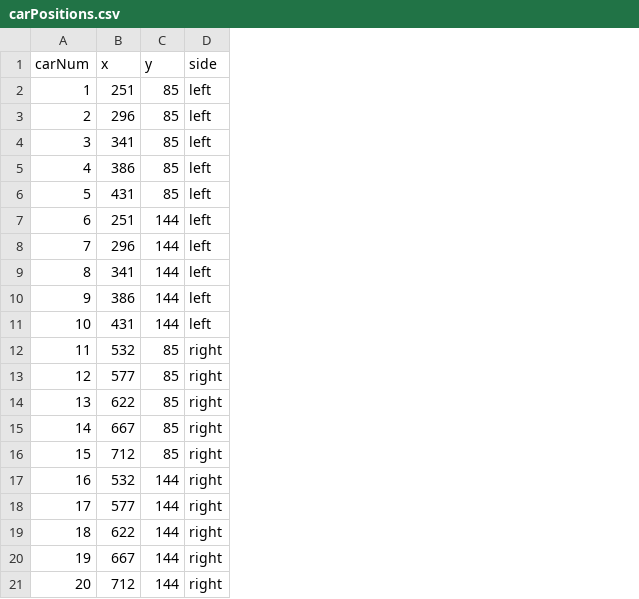
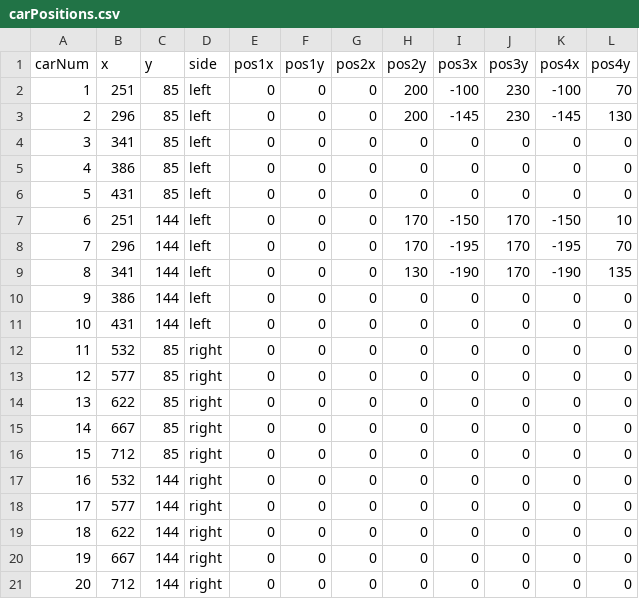
Before and after one commit to mattgabor/163FinalProject, a CSV file: data/carPositions.csv, drawn as a sheet; the diff names each change by its address in the sheet, - before the commit and + after, or states it on an @@ line.

Commit message:
added position calculations to data

```diff
--- a/data/carPositions.csv
+++ b/data/carPositions.csv
+column E (pos1x), rows 2-21: all 0
+column F (pos1y), rows 2-21: all 0
+column G (pos2x), rows 2-21: all 0
+column H (pos2y), rows 2-21: 200 | 200 | 0 | 0 | 0 | 170 | 170 | 130 | 0 | 0 | 0 | 0 | 0 | 0 | 0 | 0 | 0 | 0 | 0 | 0
+column I (pos3x), rows 2-21: -100 | -145 | 0 | 0 | 0 | -150 | -195 | -190 | 0 | 0 | 0 | 0 | 0 | 0 | 0 | 0 | 0 | 0 | 0 | 0
+column J (pos3y), rows 2-21: 230 | 230 | 0 | 0 | 0 | 170 | 170 | 170 | 0 | 0 | 0 | 0 | 0 | 0 | 0 | 0 | 0 | 0 | 0 | 0
+column K (pos4x), rows 2-21: -100 | -145 | 0 | 0 | 0 | -150 | -195 | -190 | 0 | 0 | 0 | 0 | 0 | 0 | 0 | 0 | 0 | 0 | 0 | 0
+column L (pos4y), rows 2-21: 70 | 130 | 0 | 0 | 0 | 10 | 70 | 135 | 0 | 0 | 0 | 0 | 0 | 0 | 0 | 0 | 0 | 0 | 0 | 0
```
Also changed, not shown: 1 other file.
